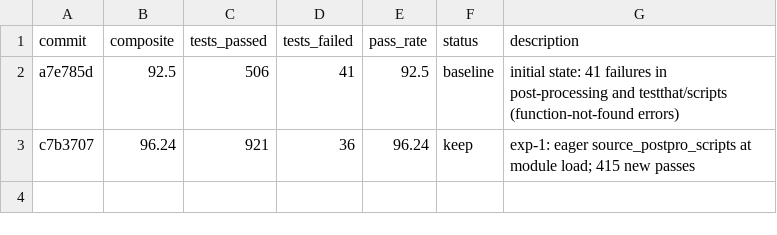
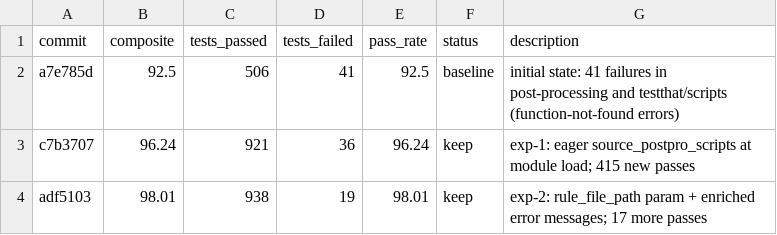
Before and after one commit to alvaro-alvarez-redondo/whep-digitalization, a TSV file: results.tsv, drawn as a sheet; the diff names each change by its address in the sheet, - before the commit and + after, or states it on an @@ line.

```diff
--- a/results.tsv
+++ b/results.tsv
+row 4: adf5103 | 98.01 | 938 | 19 | 98.01 | keep | exp-2: rule_file_path param + enriched error messages; 17 more passes
```
Also changed, not shown: 1 other file.
